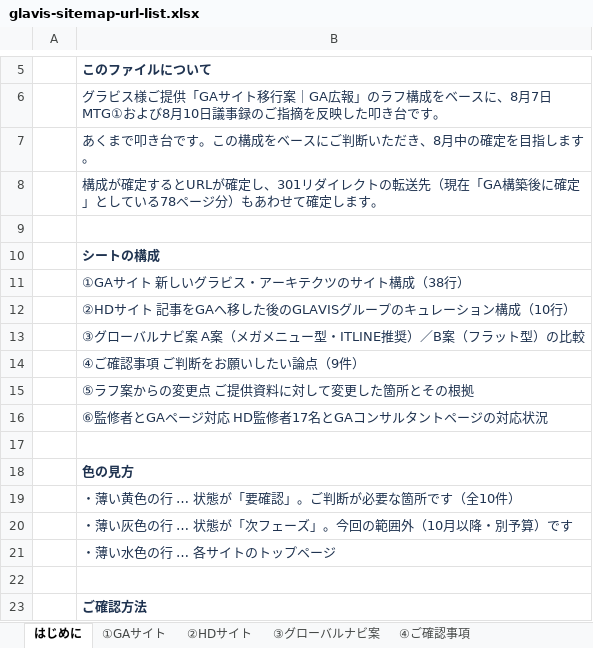
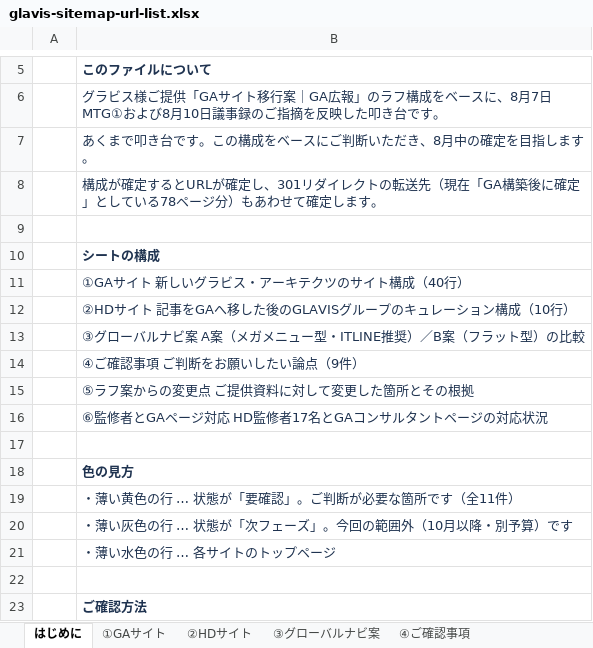
Before and after one commit to ITLINE-kodama/glavis-migration-dashboard, an Excel workbook: sitemap/glavis-sitemap-url-list.xlsx, sheet はじめに, drawn as a sheet; only a part is shown, gaps mark what is left out; values as stored, in another font and other column widths than the file's, no borders; the diff names each change by its address in the sheet, - before the commit and + after, or states it on an @@ line.

```diff
--- a/sitemap/glavis-sitemap-url-list.xlsx (sheet はじめに)
+++ b/sitemap/glavis-sitemap-url-list.xlsx (sheet はじめに)
-B11: ①GAサイト 新しいグラビス・アーキテクツのサイト構成（38行）
+B11: ①GAサイト 新しいグラビス・アーキテクツのサイト構成（40行）
-B19: ・薄い黄色の行 … 状態が「要確認」。ご判断が必要な箇所です（全10件）
+B19: ・薄い黄色の行 … 状態が「要確認」。ご判断が必要な箇所です（全11件）
```
Also changed, not shown: sheet ①GAサイト, sheet ④ご確認事項, sheet ⑤ラフ案からの変更点, redirect/glavis-redirect-url-list.xlsx, 2 other files.
